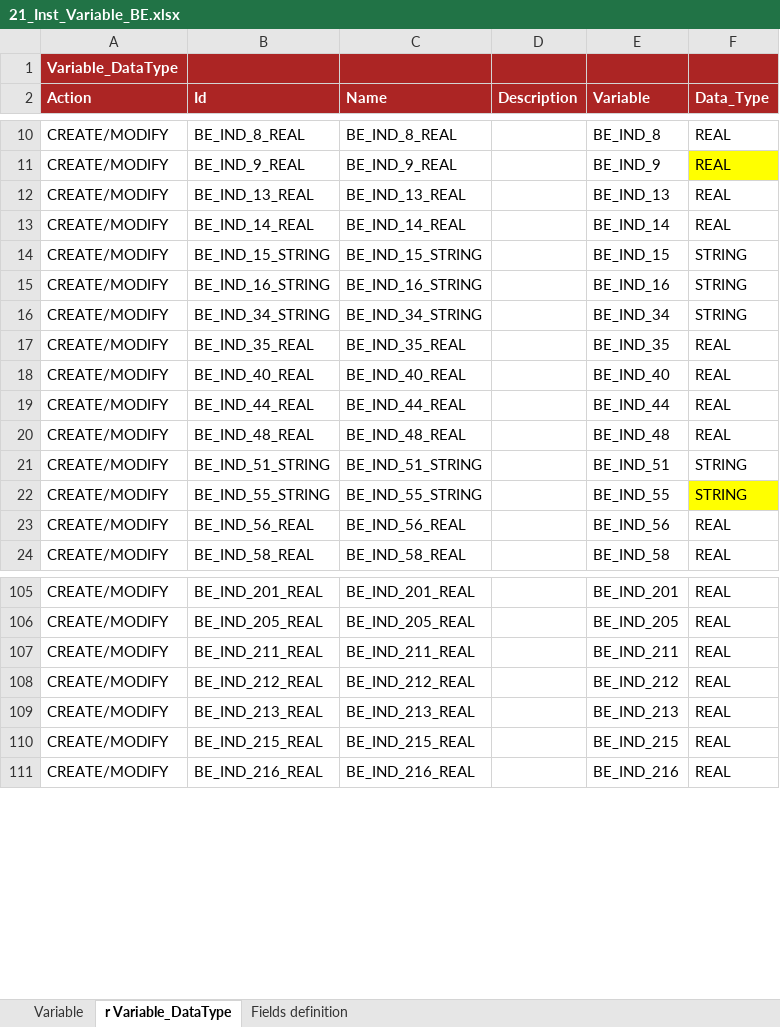
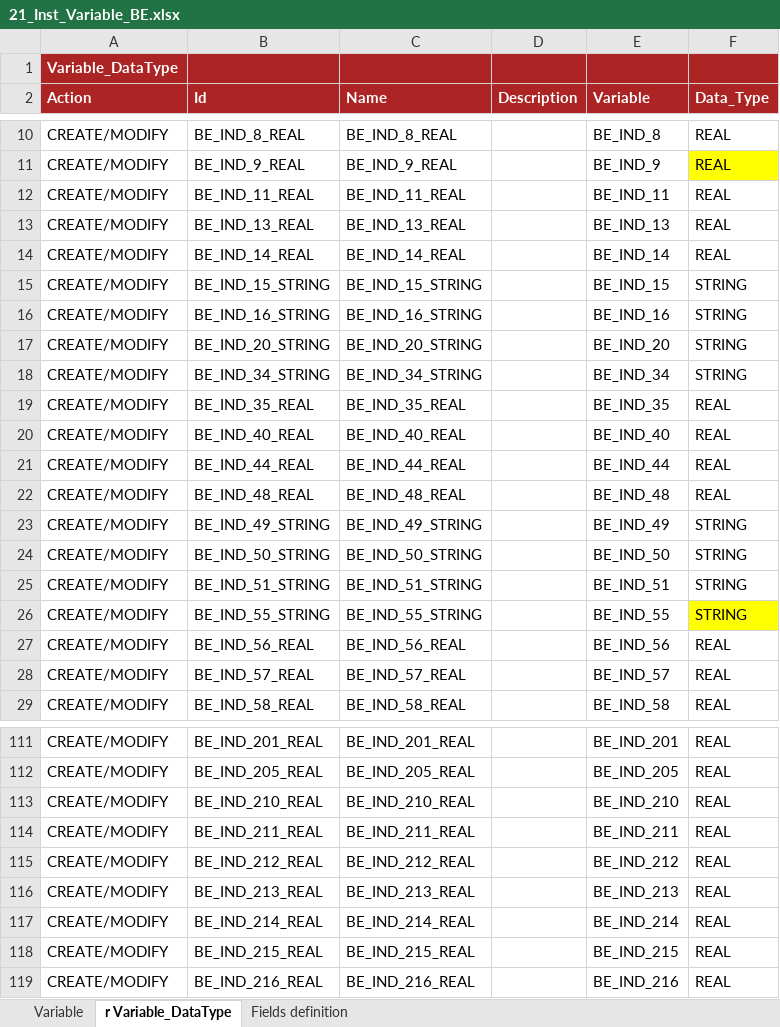
Before and after one commit to cybertop35/intelliJConf, an Excel workbook: earlywarning-pom/earlywarning-config/src/baf-instances/21_Inst_Variable_BE.xlsx, sheet r Variable_DataType, drawn as a sheet; only a part is shown, gaps mark what is left out; values as stored, in another font and other column widths than the file's, no borders; charts and pictures not drawn; the diff covers the shown part only; the diff names each change by its address in the sheet, - before the commit and + after, or states it on an @@ line.

```diff
--- a/earlywarning-pom/earlywarning-config/src/baf-instances/21_Inst_Variable_BE.xlsx (sheet r Variable_DataType)
+++ b/earlywarning-pom/earlywarning-config/src/baf-instances/21_Inst_Variable_BE.xlsx (sheet r Variable_DataType)
+row 12: CREATE/MODIFY | BE_IND_11_REAL | BE_IND_11_REAL |  | BE_IND_11 | REAL
+row 17: CREATE/MODIFY | BE_IND_20_STRING | BE_IND_20_STRING |  | BE_IND_20 | STRING
+row 23: CREATE/MODIFY | BE_IND_49_STRING | BE_IND_49_STRING |  | BE_IND_49 | STRING
+row 24: CREATE/MODIFY | BE_IND_50_STRING | BE_IND_50_STRING |  | BE_IND_50 | STRING
+row 28: CREATE/MODIFY | BE_IND_57_REAL | BE_IND_57_REAL |  | BE_IND_57 | REAL
+row 113: CREATE/MODIFY | BE_IND_210_REAL | BE_IND_210_REAL |  | BE_IND_210 | REAL
+row 117: CREATE/MODIFY | BE_IND_214_REAL | BE_IND_214_REAL |  | BE_IND_214 | REAL
```
Also changed, not shown: 1 added row elsewhere in this sheet, sheet Variable, earlywarning-pom/earlywarning-config/src/baf-configuration/06_LIB_EWS_BE/06_LibFormula.xlsx, earlywarning-pom/earlywarning-config/src/baf-instances/22_Inst_Analysis_Unit_BE.xlsx.
